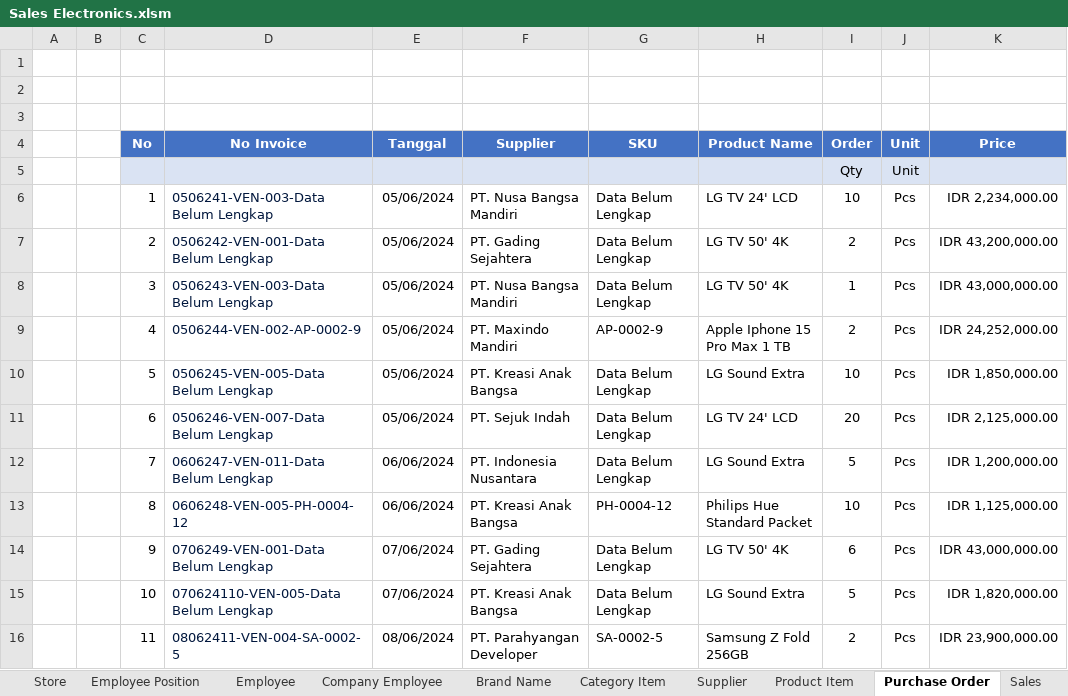
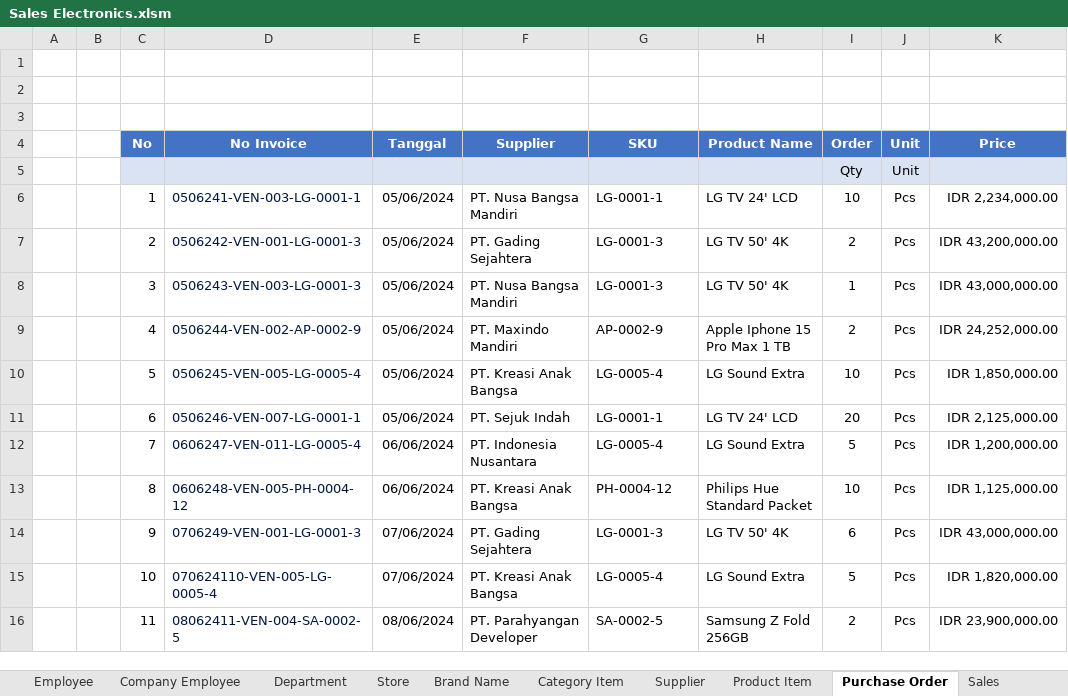
Before and after one commit to deltadirgantara2801/Data-Analysis, an Excel workbook: Analytics Data/Sales Electronics.xlsm, sheet Purchase Order, drawn as a sheet; only a part is shown; values as stored, in another font and other column widths than the file's, no borders; table styles not drawn; the diff covers the shown part only; the diff names each change by its address in the sheet, - before the commit and + after, or states it on an @@ line.

Commit message:
Cross check data and styling

```diff
--- a/Analytics Data/Sales Electronics.xlsm (sheet Purchase Order)
+++ b/Analytics Data/Sales Electronics.xlsm (sheet Purchase Order)
@@ sheet tab order changed: Employee | Company Employee | Department | Store | Brand Name | Category Item | Supplier | Product Item | Purchase Order | Sales @@
-D6 (No Invoice): 0506241-VEN-003-Data Belum Lengkap
+D6 (No Invoice): 0506241-VEN-003-LG-0001-1
-G6 (SKU): Data Belum Lengkap
+G6 (SKU): LG-0001-1
-D7 (No Invoice): 0506242-VEN-001-Data Belum Lengkap
+D7 (No Invoice): 0506242-VEN-001-LG-0001-3
-G7:G8 (SKU): Data Belum Lengkap
+G7:G8 (SKU): LG-0001-3
-D8 (No Invoice): 0506243-VEN-003-Data Belum Lengkap
+D8 (No Invoice): 0506243-VEN-003-LG-0001-3
-D10 (No Invoice): 0506245-VEN-005-Data Belum Lengkap
+D10 (No Invoice): 0506245-VEN-005-LG-0005-4
-G10 (SKU): Data Belum Lengkap
+G10 (SKU): LG-0005-4
-D11 (No Invoice): 0506246-VEN-007-Data Belum Lengkap
+D11 (No Invoice): 0506246-VEN-007-LG-0001-1
-G11 (SKU): Data Belum Lengkap
+G11 (SKU): LG-0001-1
-D12 (No Invoice): 0606247-VEN-011-Data Belum Lengkap
+D12 (No Invoice): 0606247-VEN-011-LG-0005-4
-G12 (SKU): Data Belum Lengkap
+G12 (SKU): LG-0005-4
-D14 (No Invoice): 0706249-VEN-001-Data Belum Lengkap
+D14 (No Invoice): 0706249-VEN-001-LG-0001-3
-G14 (SKU): Data Belum Lengkap
+G14 (SKU): LG-0001-3
-D15 (No Invoice): 070624110-VEN-005-Data Belum Lengkap
+D15 (No Invoice): 070624110-VEN-005-LG-0005-4
-G15 (SKU): Data Belum Lengkap
+G15 (SKU): LG-0005-4
```
Also changed, not shown: 2 added rows and 6 edited cells elsewhere in this sheet, sheet Inventory, sheet FIFO COGS, sheet Stock Unit, sheet LOG, sheet Supplier, sheet Brand Name, 5 more sheets, formulas that keep their value, hidden cells.
